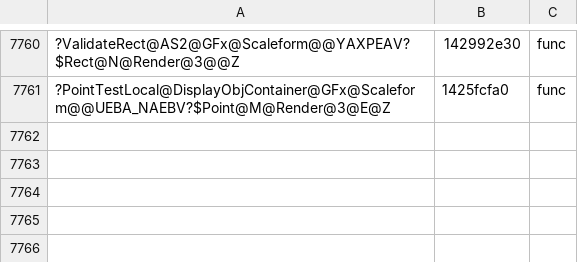
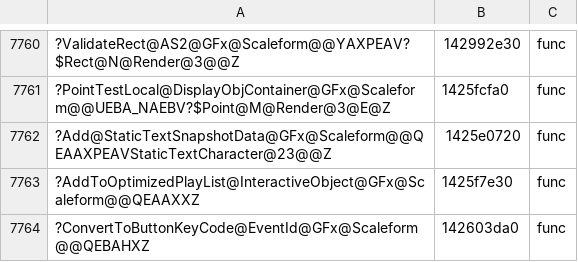
Before and after one commit to riyukuro/MS2Recomp, a TSV file: progress/symbols-manual.tsv, drawn as a sheet; only a part is shown, gaps mark what is left out; the diff names each change by its address in the sheet, - before the commit and + after, or states it on an @@ line.

```diff
--- a/progress/symbols-manual.tsv
+++ b/progress/symbols-manual.tsv
+row 7762: ?Add@StaticTextSnapshotData@GFx@Scaleform@@QEAAXPEAVStaticTextCharacter@23@@Z | 1425e0720 | func
+row 7763: ?AddToOptimizedPlayList@InteractiveObject@GFx@Scaleform@@QEAAXXZ | 1425f7e30 | func
+row 7764: ?ConvertToButtonKeyCode@EventId@GFx@Scaleform@@QEBAHXZ | 142603da0 | func
```
